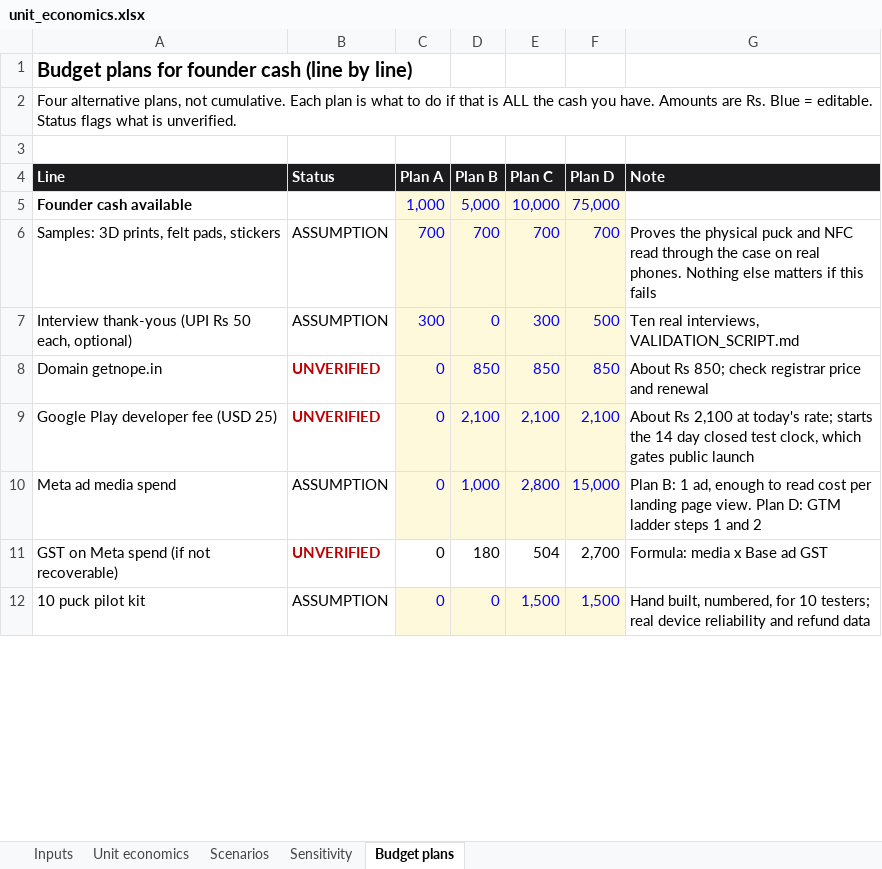
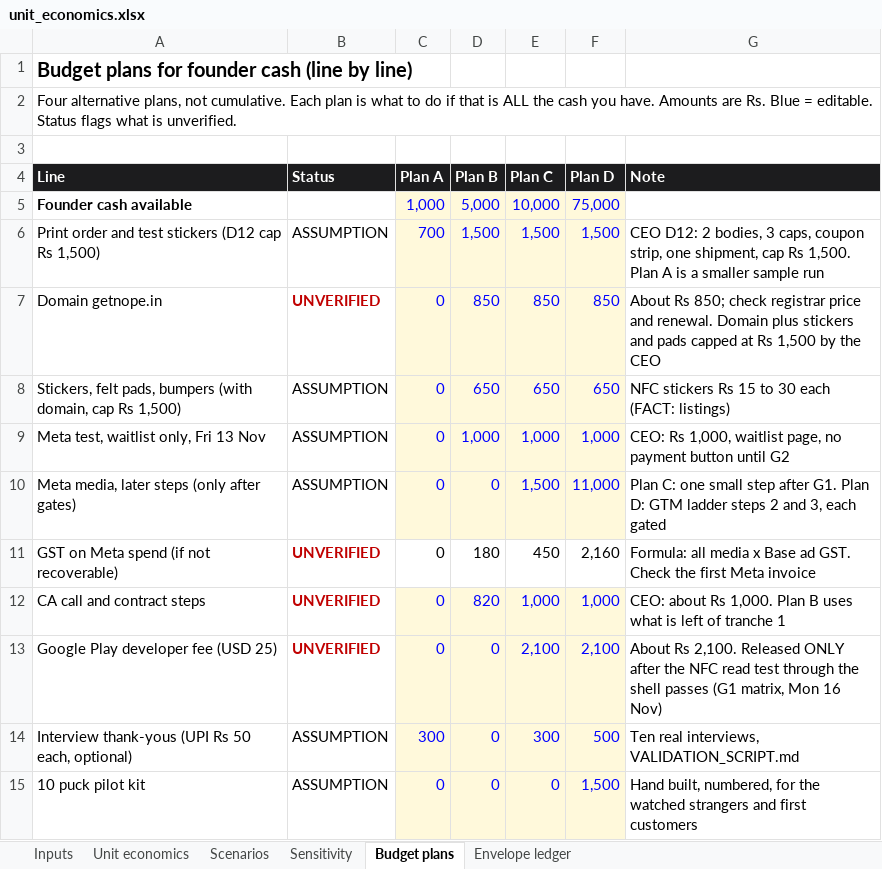
Before and after one commit to heetsanghvvii/Claude-Code-Experiments, an Excel workbook: focusblock/business/unit_economics.xlsx, sheet Budget plans, drawn as a sheet; only a part is shown; values as stored, in another font and other column widths than the file's, no borders; removed rows and columns are numbered as before the commit, all else as after; the diff covers the shown part only; the diff names each change by its address in the sheet, - before the commit and + after, or states it on an @@ line.

```diff
--- a/focusblock/business/unit_economics.xlsx (sheet Budget plans)
+++ b/focusblock/business/unit_economics.xlsx (sheet Budget plans)
+sheet tab: Envelope ledger
-row 6: Samples: 3D prints, felt pads, stickers | ASSUMPTION | 700 | 700 | 700 | 700 | Proves the physical puck and NFC read through the case on real phones. Nothing else matters if this fails
+row 6: Print order and test stickers (D12 cap Rs 1,500) | ASSUMPTION | 700 | 1,500 | 1,500 | 1,500 | CEO D12: 2 bodies, 3 caps, coupon strip, one shipment, cap Rs 1,500. Plan A is a smaller sample run
+row 7: Domain getnope.in | UNVERIFIED | 0 | 850 | 850 | 850 | About Rs 850; check registrar price and renewal. Domain plus stickers and pads capped at Rs 1,500 by the CEO
+row 8: Stickers, felt pads, bumpers (with domain, cap Rs 1,500) | ASSUMPTION | 0 | 650 | 650 | 650 | NFC stickers Rs 15 to 30 each (FACT: listings)
+row 9: Meta test, waitlist only, Fri 13 Nov | ASSUMPTION | 0 | 1,000 | 1,000 | 1,000 | CEO: Rs 1,000, waitlist page, no payment button until G2
+row 10: Meta media, later steps (only after gates) | ASSUMPTION | 0 | 0 | 1,500 | 11,000 | Plan C: one small step after G1. Plan D: GTM ladder steps 2 and 3, each gated
+row 11: GST on Meta spend (if not recoverable) | UNVERIFIED | 0 | 180 | 450 | 2,160 | Formula: all media x Base ad GST. Check the first Meta invoice
+row 12: CA call and contract steps | UNVERIFIED | 0 | 820 | 1,000 | 1,000 | CEO: about Rs 1,000. Plan B uses what is left of tranche 1
+row 13: Google Play developer fee (USD 25) | UNVERIFIED | 0 | 0 | 2,100 | 2,100 | About Rs 2,100. Released ONLY after the NFC read test through the shell passes (G1 matrix, Mon 16 Nov)
-row 8: Domain getnope.in | UNVERIFIED | 0 | 850 | 850 | 850 | About Rs 850; check registrar price and renewal
-row 9: Google Play developer fee (USD 25) | UNVERIFIED | 0 | 2,100 | 2,100 | 2,100 | About Rs 2,100 at today's rate; starts the 14 day closed test clock, which gates public launch
-row 10: Meta ad media spend | ASSUMPTION | 0 | 1,000 | 2,800 | 15,000 | Plan B: 1 ad, enough to read cost per landing page view. Plan D: GTM ladder steps 1 and 2
-row 11: GST on Meta spend (if not recoverable) | UNVERIFIED | 0 | 180 | 504 | 2,700 | Formula: media x Base ad GST
-E15 (Plan C): 1,500
+E15 (Plan C): 0
-G15 (Note): …numbered, for 10 testers; real device reliability and refund data
+G15 (Note): …numbered, for the watched strangers and first customers
```
Also changed, not shown: 1 removed row, 18 edited cells and cell formats elsewhere in this sheet, formulas that keep their value, 8 other files.
